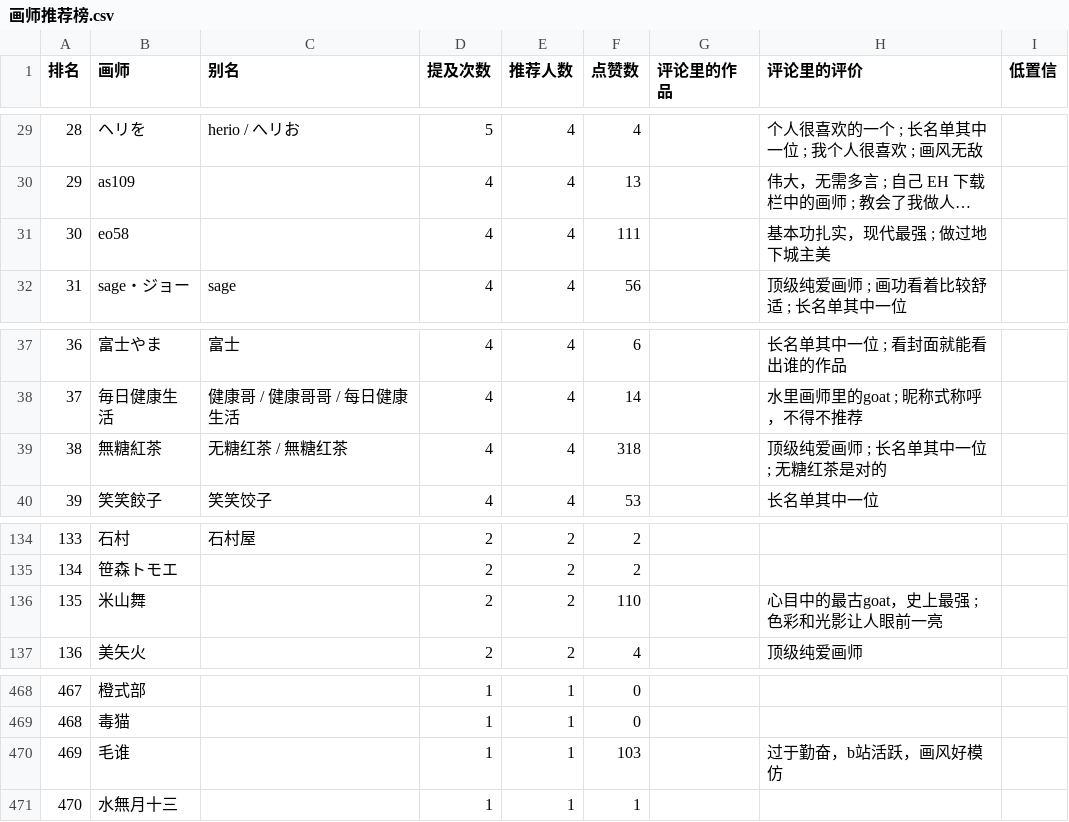
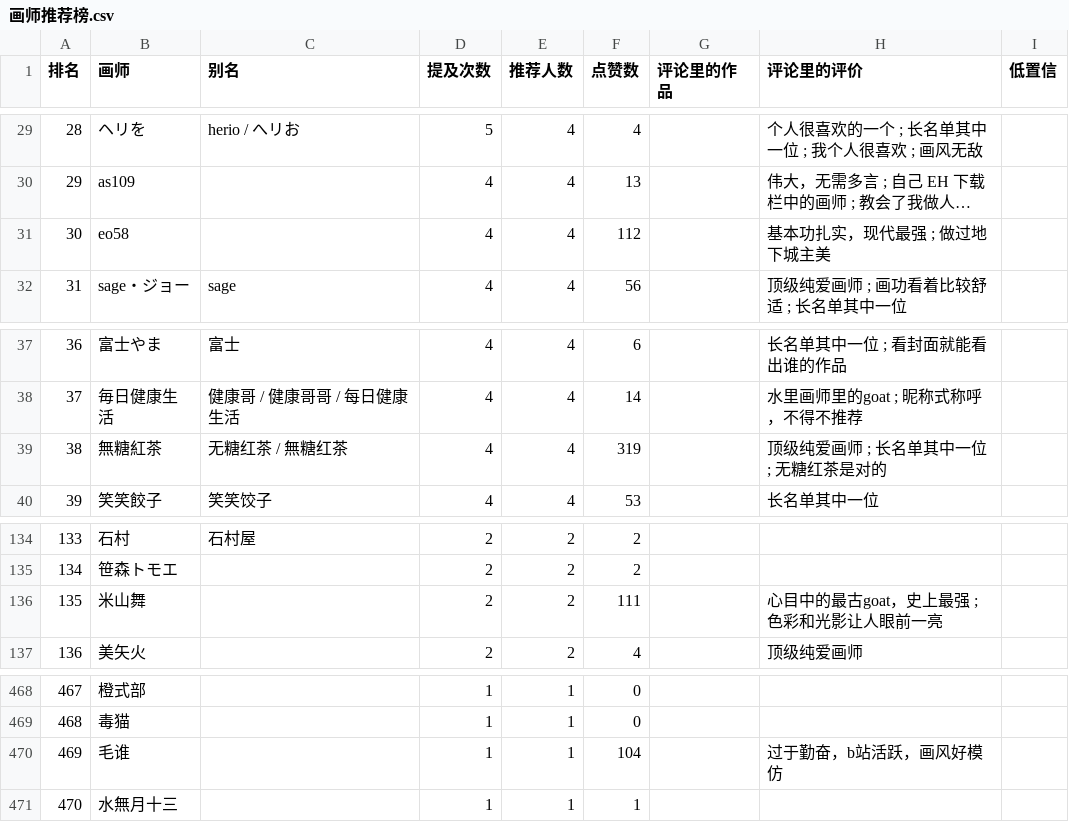
Before and after one commit to me1dlinger/bili-painter-recs, a CSV file: 画师推荐榜.csv, drawn as a sheet; only a part is shown, gaps mark what is left out; long unchanged cells end in …; the diff names each change by its address in the sheet, - before the commit and + after, or states it on an @@ line.

Commit message:
data: 更新评论区画师数据 2026-11-04 01:01

```diff
--- a/画师推荐榜.csv
+++ b/画师推荐榜.csv
-F31 (点赞数): 111
+F31 (点赞数): 112
-F39 (点赞数): 318
+F39 (点赞数): 319
-F136 (点赞数): 110
+F136 (点赞数): 111
-F470 (点赞数): 103
+F470 (点赞数): 104
```
Also changed, not shown: 8 other files.
